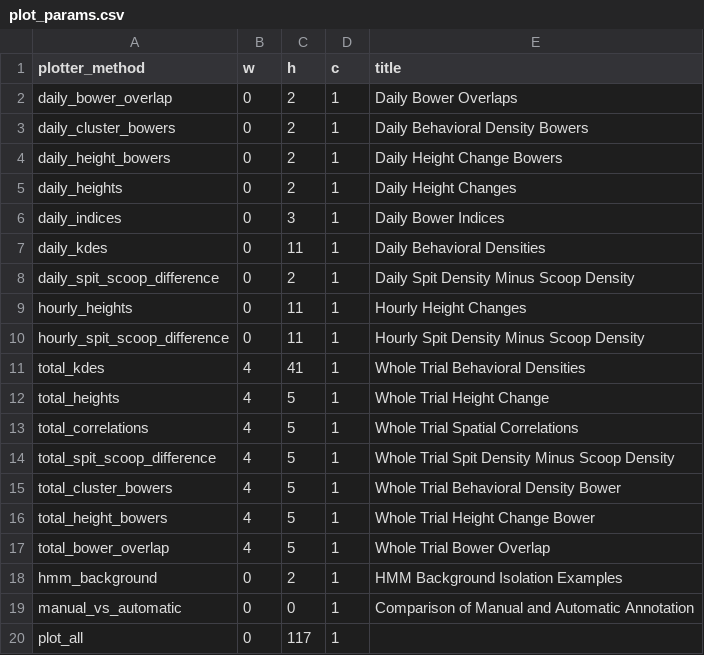
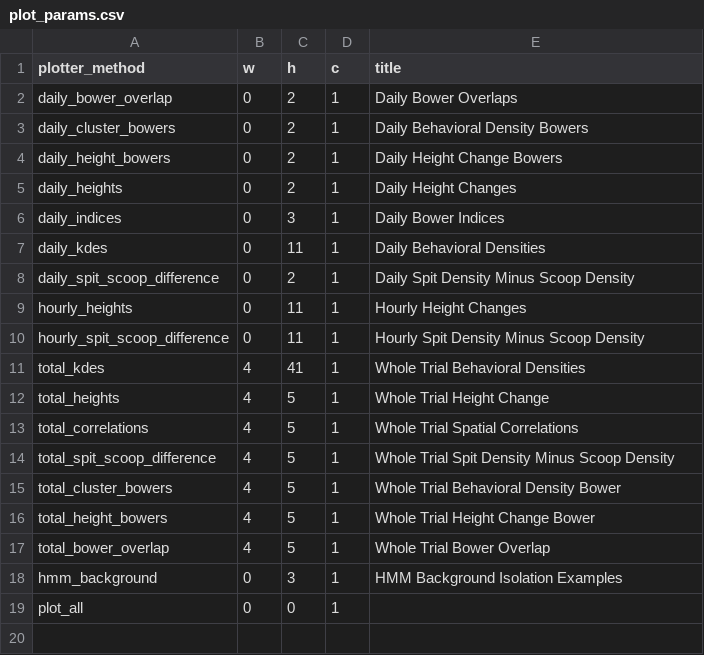
Before and after one commit to tlancaster6/CichFig, a CSV file: helpers/plot_params.csv, drawn as a sheet.

Commit message:
adapting to read and parse hmm data
writing plotter function for showing isolated hmm backgrounds

```diff
--- a/helpers/plot_params.csv
+++ b/helpers/plot_params.csv
@@ -17,4 +17,3 @@ total_height_bowers,4,5,1,Whole Trial Height Change Bower
 total_bower_overlap,4,5,1,Whole Trial Bower Overlap
-hmm_background,0,2,1,HMM Background Isolation Examples
-manual_vs_automatic,0,0,1,Comparison of Manual and Automatic Annotation
-plot_all,0,117,1,
+hmm_background,0,3,1,HMM Background Isolation Examples
+plot_all,0,0,1,
```
Also changed, not shown: 4 other files.
